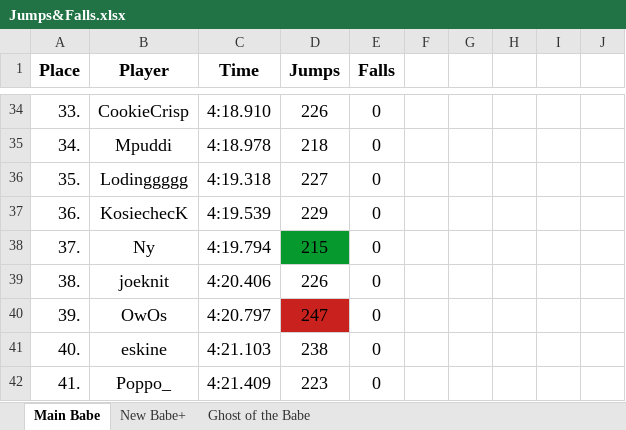
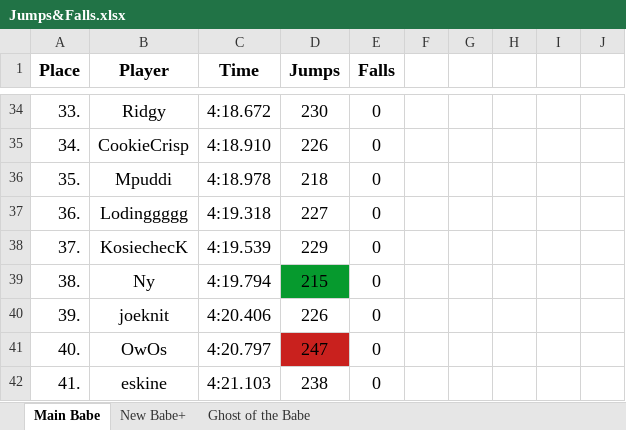
Before and after one commit to Rifre1/Jump-King-Statistics, an Excel workbook: Top100 Jumps&Falls/Jumps&Falls.xlsx, sheet Main Babe, drawn as a sheet; only a part is shown, gaps mark what is left out; values as stored, in another font and other column widths than the file's, no borders; the diff covers the shown part only; the diff names each change by its address in the sheet, - before the commit and + after, or states it on an @@ line.

```diff
--- a/Top100 Jumps&Falls/Jumps&Falls.xlsx (sheet Main Babe)
+++ b/Top100 Jumps&Falls/Jumps&Falls.xlsx (sheet Main Babe)
-B34 (Player): CookieCrisp
+B34 (Player): Ridgy
-C34 (Time): 4:18.910
+C34 (Time): 4:18.672
-D34 (Jumps): 226
+D34 (Jumps): 230
-B35 (Player): Mpuddi
+B35 (Player): CookieCrisp
-C35 (Time): 4:18.978
+C35 (Time): 4:18.910
-D35 (Jumps): 218
+D35 (Jumps): 226
-B36 (Player): Lodinggggg
+B36 (Player): Mpuddi
-C36 (Time): 4:19.318
+C36 (Time): 4:18.978
-D36 (Jumps): 227
+D36 (Jumps): 218
-B37 (Player): KosiechecK
+B37 (Player): Lodinggggg
-C37 (Time): 4:19.539
+C37 (Time): 4:19.318
-D37 (Jumps): 229
+D37 (Jumps): 227
-B38 (Player): Ny
+B38 (Player): KosiechecK
-C38 (Time): 4:19.794
+C38 (Time): 4:19.539
-D38 (Jumps): 215
+D38 (Jumps): 229
-D38 fill: #069A2E
+D38 fill: none
-B39 (Player): joeknit
+B39 (Player): Ny
-C39 (Time): 4:20.406
+C39 (Time): 4:19.794
-D39 (Jumps): 226
+D39 (Jumps): 215
-D39 fill: none
+D39 fill: #069A2E
-B40 (Player): OwOs
+B40 (Player): joeknit
-C40 (Time): 4:20.797
+C40 (Time): 4:20.406
-D40 (Jumps): 247
+D40 (Jumps): 226
-D40 fill: #C9211E
+D40 fill: none
-B41 (Player): eskine
+B41 (Player): OwOs
-C41 (Time): 4:21.103
+C41 (Time): 4:20.797
-D41 (Jumps): 238
+D41 (Jumps): 247
-D41 fill: none
+D41 fill: #C9211E
-B42 (Player): Poppo_
+B42 (Player): eskine
-C42 (Time): 4:21.409
+C42 (Time): 4:21.103
-D42 (Jumps): 223
+D42 (Jumps): 238
```
Also changed, not shown: 1 added row, 1 removed row and 137 edited cells elsewhere in this sheet, sheet Ghost of the Babe.
